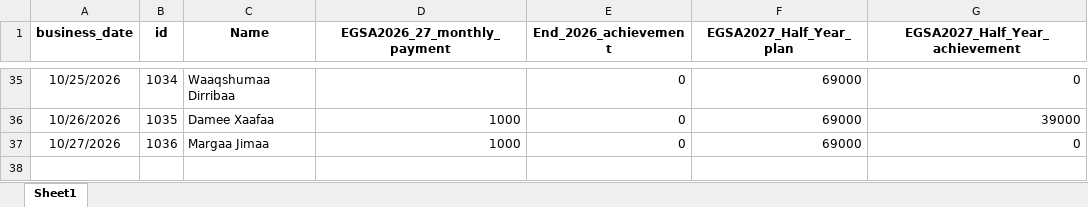
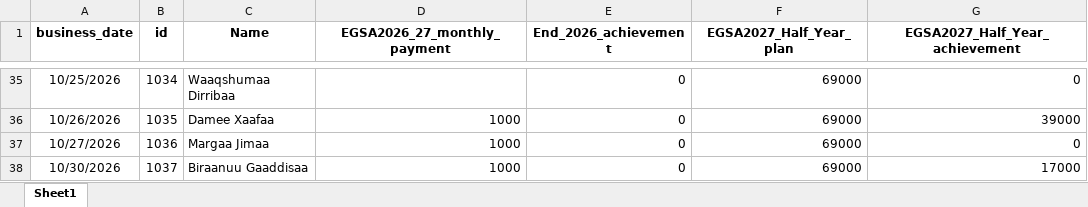
Before and after one commit to Walfaanaa/monthly-report, an Excel workbook: EGSA2026_27_Monthly_report.xlsx, sheet Sheet1, drawn as a sheet; only a part is shown, gaps mark what is left out; values as stored, in another font and other column widths than the file's, no borders; the diff names each change by its address in the sheet, - before the commit and + after, or states it on an @@ line.

Commit message:
Add files via upload

```diff
--- a/EGSA2026_27_Monthly_report.xlsx (sheet Sheet1)
+++ b/EGSA2026_27_Monthly_report.xlsx (sheet Sheet1)
+row 38: 10/30/2026 | 1037 | Biraanuu Gaaddisaa | 1000 | 0 | 69000 | 17000
```
